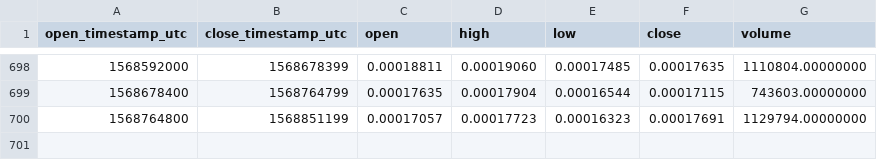
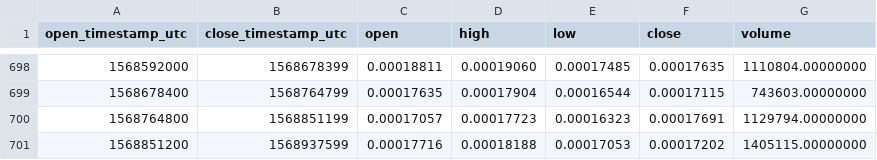
Before and after one commit to cryptobigbro/binance-LRCETH, a CSV file: binance-LRCETH-1d.csv, drawn as a sheet; only a part is shown, gaps mark what is left out.

Commit message:
Update OHLCV data.

```diff
--- a/binance-LRCETH-1d.csv
+++ b/binance-LRCETH-1d.csv
@@ -700 +700,2 @@ open_timestamp_utc,close_timestamp_utc,open,high,low,close,volume
 1568764800,1568851199,0.00017057,0.00017723,0.00016323,0.00017691,1129794.00000000
+1568851200,1568937599,0.00017716,0.00018188,0.00017053,0.00017202,1405115.00000000
```
Also changed, not shown: 1 other file.
